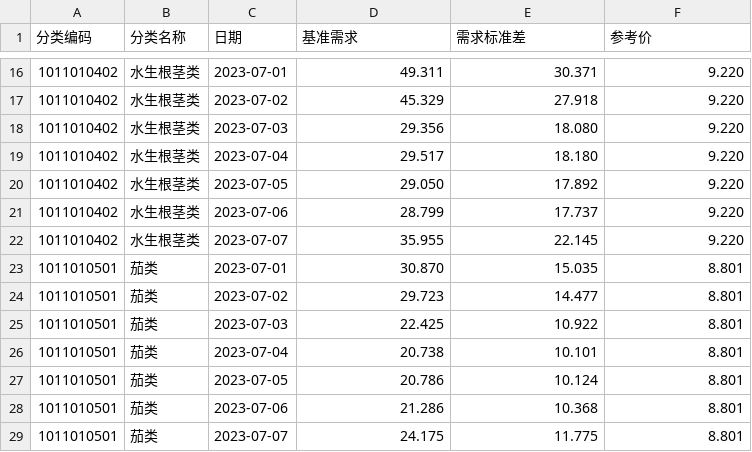
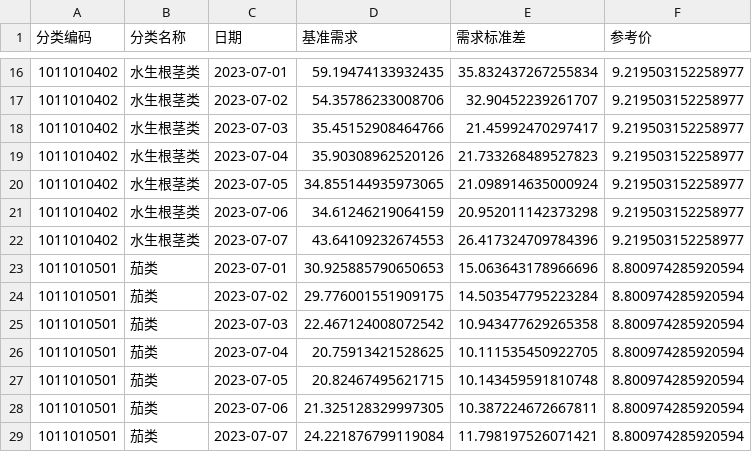
Before and after one commit to Raisetsu41/MCM, a CSV file: workspace/results/q2_forecast.csv, drawn as a sheet; only a part is shown, gaps mark what is left out; the diff covers the shown part only.

```diff
--- a/workspace/results/q2_forecast.csv
+++ b/workspace/results/q2_forecast.csv
@@ -16,14 +16,14 @@
-1011010402,水生根茎类,2023-07-01,49.311,30.371,9.220
-1011010402,水生根茎类,2023-07-02,45.329,27.918,9.220
-1011010402,水生根茎类,2023-07-03,29.356,18.080,9.220
-1011010402,水生根茎类,2023-07-04,29.517,18.180,9.220
-1011010402,水生根茎类,2023-07-05,29.050,17.892,9.220
-1011010402,水生根茎类,2023-07-06,28.799,17.737,9.220
-1011010402,水生根茎类,2023-07-07,35.955,22.145,9.220
-1011010501,茄类,2023-07-01,30.870,15.035,8.801
-1011010501,茄类,2023-07-02,29.723,14.477,8.801
-1011010501,茄类,2023-07-03,22.425,10.922,8.801
-1011010501,茄类,2023-07-04,20.738,10.101,8.801
-1011010501,茄类,2023-07-05,20.786,10.124,8.801
-1011010501,茄类,2023-07-06,21.286,10.368,8.801
-1011010501,茄类,2023-07-07,24.175,11.775,8.801
+1011010402,水生根茎类,2023-07-01,59.19474133932435,35.832437267255834,9.219503152258977
+1011010402,水生根茎类,2023-07-02,54.35786233008706,32.90452239261707,9.219503152258977
+1011010402,水生根茎类,2023-07-03,35.45152908464766,21.45992470297417,9.219503152258977
+1011010402,水生根茎类,2023-07-04,35.90308962520126,21.733268489527823,9.219503152258977
+1011010402,水生根茎类,2023-07-05,34.855144935973065,21.098914635000924,9.219503152258977
+1011010402,水生根茎类,2023-07-06,34.61246219064159,20.952011142373298,9.219503152258977
+1011010402,水生根茎类,2023-07-07,43.64109232674553,26.417324709784396,9.219503152258977
+1011010501,茄类,2023-07-01,30.925885790650653,15.063643178966696,8.800974285920594
+1011010501,茄类,2023-07-02,29.776001551909175,14.503547795223284,8.800974285920594
+1011010501,茄类,2023-07-03,22.467124008072542,10.943477629265358,8.800974285920594
+1011010501,茄类,2023-07-04,20.75913421528625,10.111535450922705,8.800974285920594
+1011010501,茄类,2023-07-05,20.82467495621715,10.143459591810748,8.800974285920594
+1011010501,茄类,2023-07-06,21.325128329997305,10.387224672667811,8.800974285920594
+1011010501,茄类,2023-07-07,24.221876799119084,11.798197526071421,8.800974285920594
```
Also changed, not shown: 84 edited cells elsewhere in this file, workspace/results/q2_elasticity.csv, workspace/results/q2_replenishment.csv, 22 other files.
